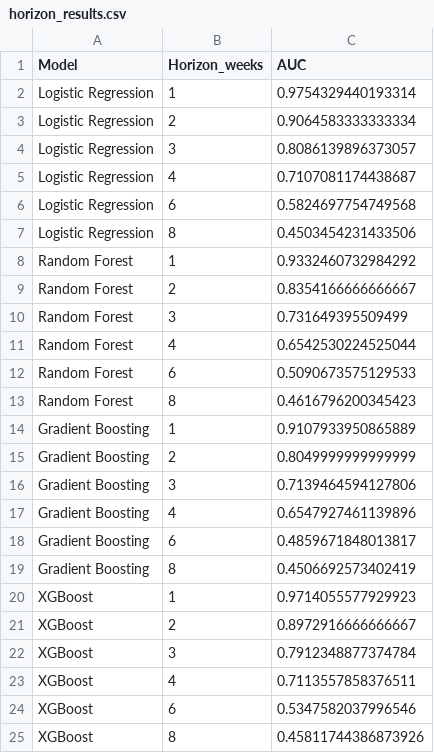
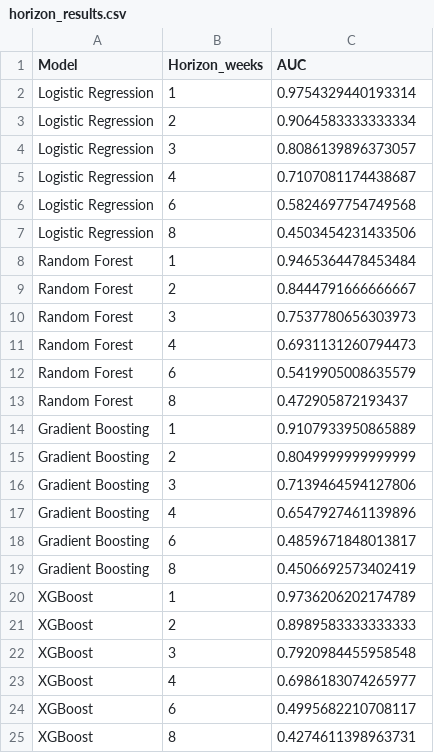
Before and after one commit to SU-IST707-SP26/group-project-inferra, a CSV file: inferra_dashboard/data/horizon_results.csv, drawn as a sheet.

```diff
--- a/inferra_dashboard/data/horizon_results.csv
+++ b/inferra_dashboard/data/horizon_results.csv
@@ -7,8 +7,8 @@ Logistic Regression,6,0.5824697754749568
 Logistic Regression,8,0.4503454231433506
-Random Forest,1,0.9332460732984292
-Random Forest,2,0.8354166666666667
-Random Forest,3,0.731649395509499
-Random Forest,4,0.6542530224525044
-Random Forest,6,0.5090673575129533
-Random Forest,8,0.4616796200345423
+Random Forest,1,0.9465364478453484
+Random Forest,2,0.8444791666666667
+Random Forest,3,0.7537780656303973
+Random Forest,4,0.6931131260794473
+Random Forest,6,0.5419905008635579
+Random Forest,8,0.472905872193437
 Gradient Boosting,1,0.9107933950865889
@@ -19,7 +19,7 @@ Gradient Boosting,6,0.4859671848013817
 Gradient Boosting,8,0.4506692573402419
-XGBoost,1,0.9714055577929923
-XGBoost,2,0.8972916666666667
-XGBoost,3,0.7912348877374784
-XGBoost,4,0.7113557858376511
-XGBoost,6,0.5347582037996546
-XGBoost,8,0.45811744386873926
+XGBoost,1,0.9736206202174789
+XGBoost,2,0.8989583333333333
+XGBoost,3,0.7920984455958548
+XGBoost,4,0.6986183074265977
+XGBoost,6,0.4995682210708117
+XGBoost,8,0.4274611398963731
```
Also changed, not shown: inferra_dashboard/data/feature_importance.csv, inferra_dashboard/data/rsv_predictions.csv, 2 other files.
